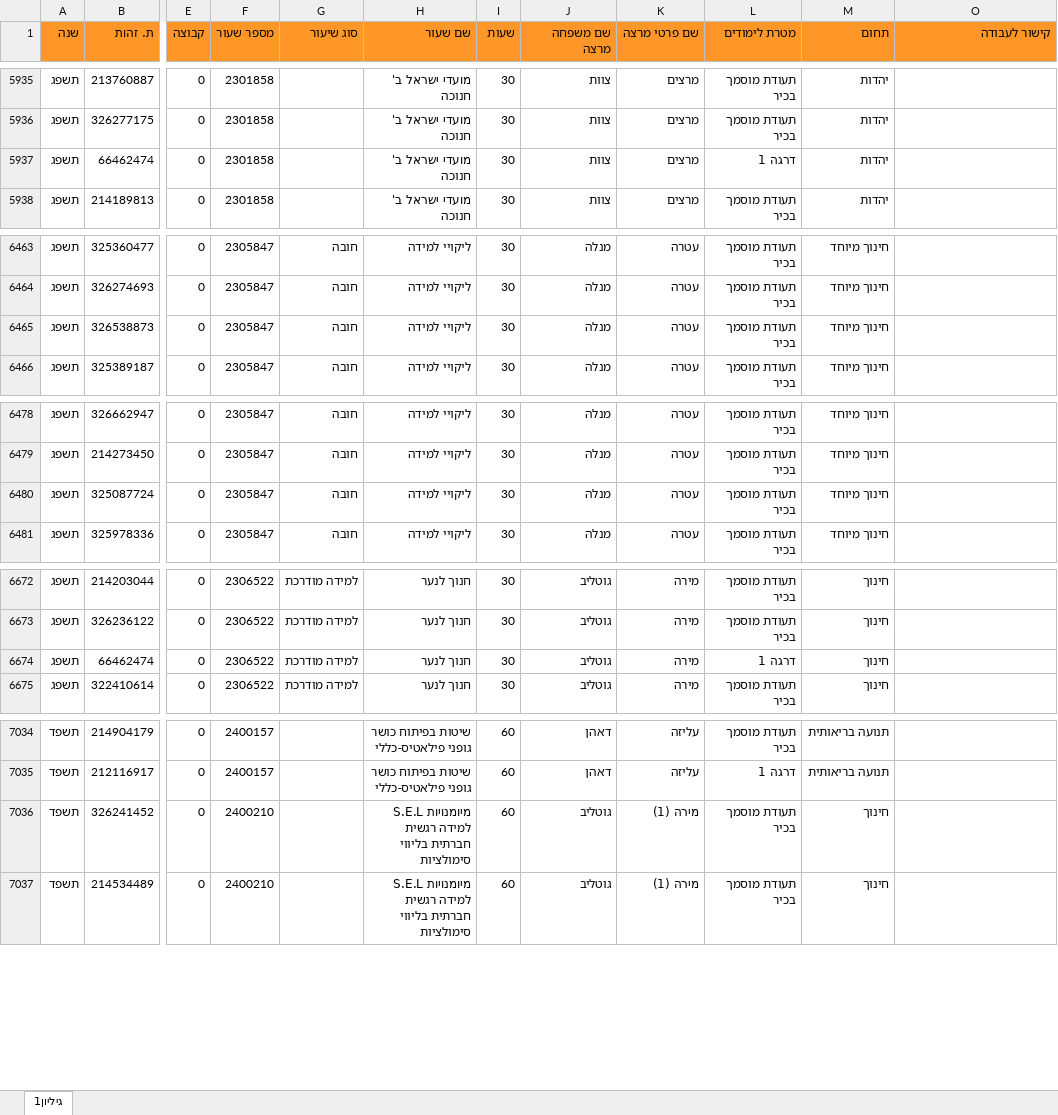
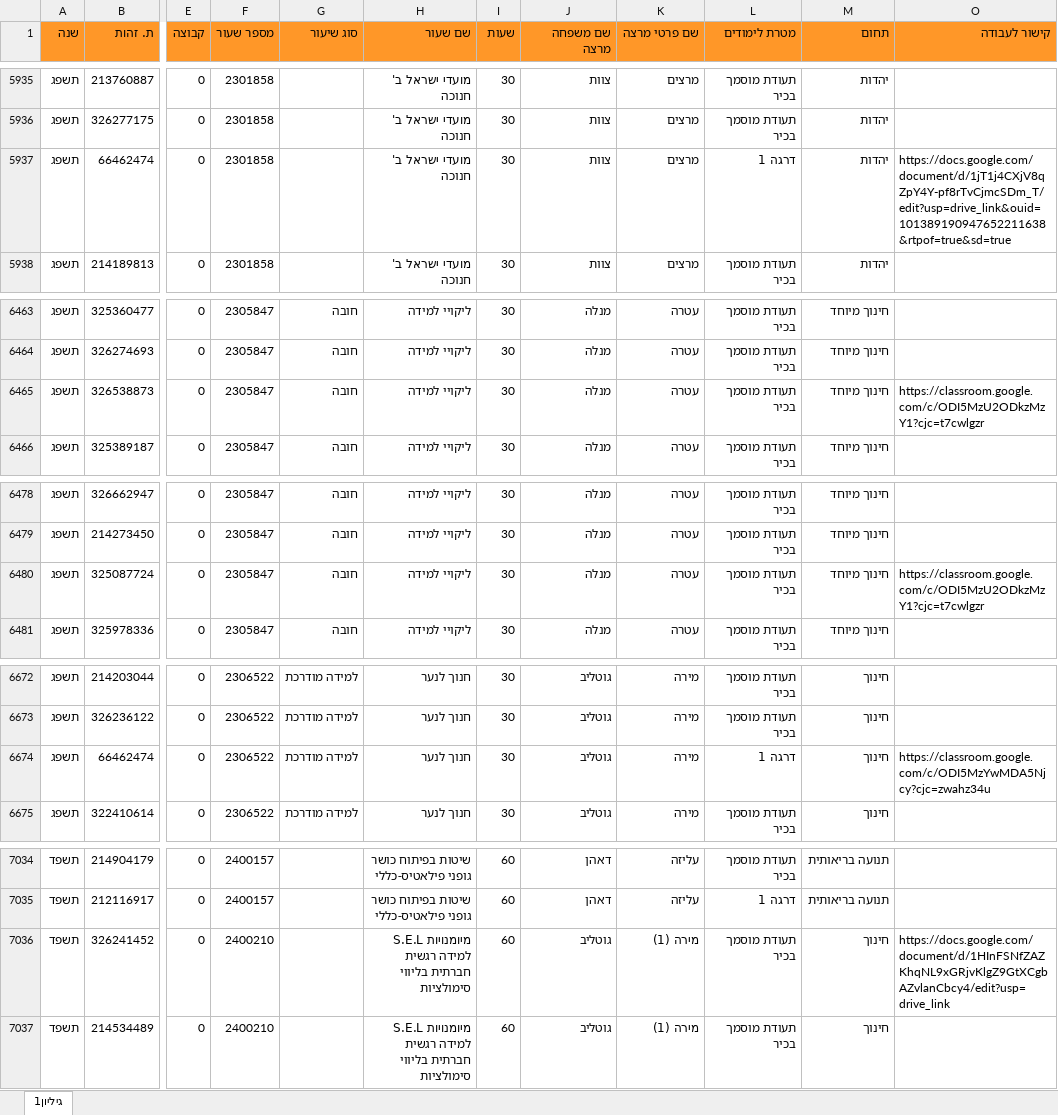
Before and after one commit to pituach-byta/CompletionBot, an Excel workbook: Server/Data/Current_Debts.xlsx, sheet גיליון1, drawn as a sheet; only a part is shown, gaps mark what is left out; values as stored, in another font and other column widths than the file's, no borders; the diff covers the shown part only; the diff names each change by its address in the sheet, - before the commit and + after, or states it on an @@ line.

```diff
--- a/Server/Data/Current_Debts.xlsx (sheet גיליון1)
+++ b/Server/Data/Current_Debts.xlsx (sheet גיליון1)
-O5937 (קישור לעבודה): (empty)
+O5937 (קישור לעבודה): https://docs.google.com/document/d/1jT1j4CXjV8qZpY4Y-pf8rTvCjmcSDm_T/edit?usp=drive_link&ouid=101389190947652211638&rtpof=true&sd=true
-O6465 (קישור לעבודה): (empty)
+O6465 (קישור לעבודה): https://classroom.google.com/c/ODI5MzU2ODkzMzY1?cjc=t7cwlgzr
-O6480 (קישור לעבודה): (empty)
+O6480 (קישור לעבודה): https://classroom.google.com/c/ODI5MzU2ODkzMzY1?cjc=t7cwlgzr
-O6674 (קישור לעבודה): (empty)
+O6674 (קישור לעבודה): https://classroom.google.com/c/ODI5MzYwMDA5Njcy?cjc=zwahz34u
-O7036 (קישור לעבודה): (empty)
+O7036 (קישור לעבודה): https://docs.google.com/document/d/1HInFSNfZAZKhqNL9xGRjvKlgZ9GtXCgbAZvlanCbcy4/edit?usp=drive_link
```
Also changed, not shown: 11 edited cells elsewhere in this sheet, 45 other files.
